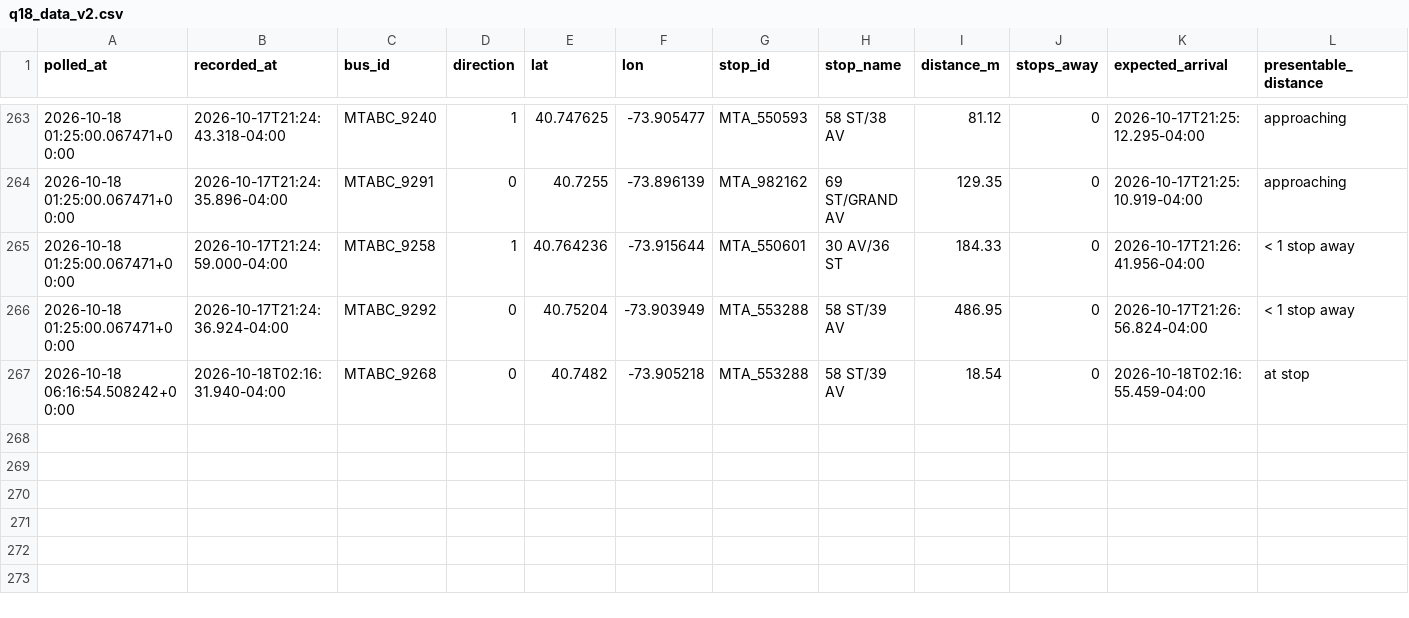
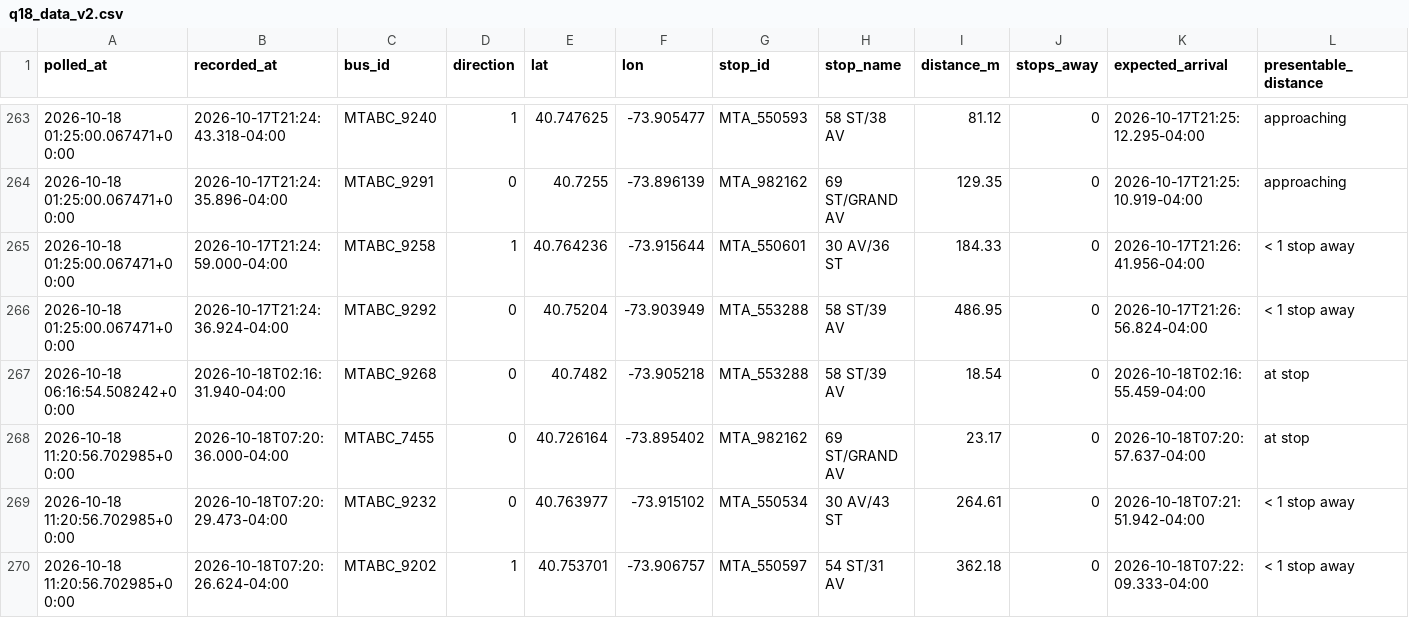
Before and after one commit to SayeedAfridii/q18-predictor, a CSV file: q18_data_v2.csv, drawn as a sheet; only a part is shown, gaps mark what is left out.

```diff
--- a/q18_data_v2.csv
+++ b/q18_data_v2.csv
@@ -267 +267,4 @@ polled_at,recorded_at,bus_id,direction,lat,lon,stop_id,stop_name,distance_m,stop
 2026-10-18 06:16:54.508242+00:00,2026-10-18T02:16:31.940-04:00,MTABC_9268,0,40.7482,-73.905218,MTA_553288,58 ST/39 AV,18.54,0,2026-10-18T02:16:55.459-04:00,at stop
+2026-10-18 11:20:56.702985+00:00,2026-10-18T07:20:36.000-04:00,MTABC_7455,0,40.726164,-73.895402,MTA_982162,69 ST/GRAND AV,23.17,0,2026-10-18T07:20:57.637-04:00,at stop
+2026-10-18 11:20:56.702985+00:00,2026-10-18T07:20:29.473-04:00,MTABC_9232,0,40.763977,-73.915102,MTA_550534,30 AV/43 ST,264.61,0,2026-10-18T07:21:51.942-04:00,< 1 stop away
+2026-10-18 11:20:56.702985+00:00,2026-10-18T07:20:26.624-04:00,MTABC_9202,1,40.753701,-73.906757,MTA_550597,54 ST/31 AV,362.18,0,2026-10-18T07:22:09.333-04:00,< 1 stop away
```
